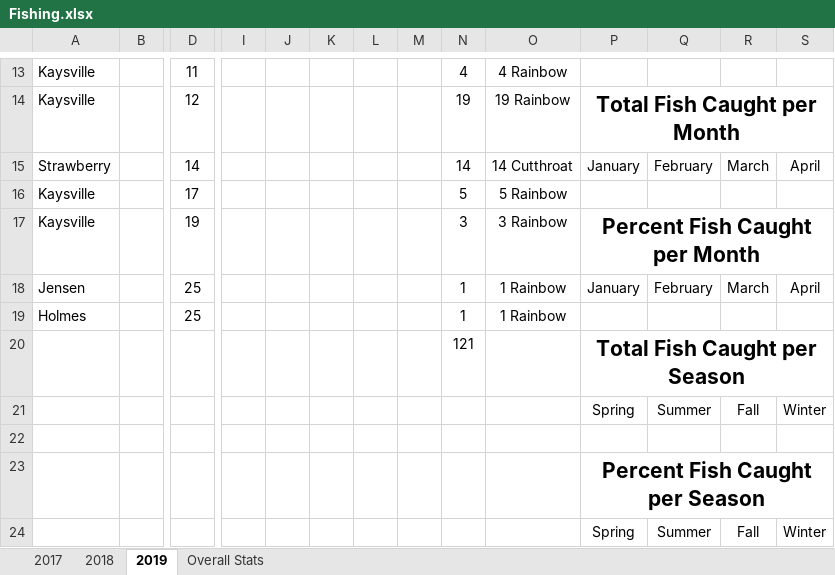
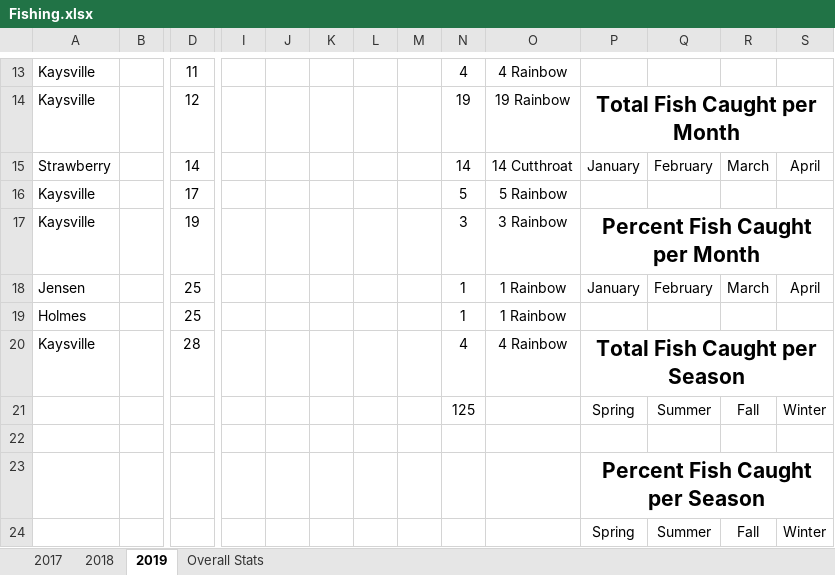
Before and after one commit to muskellunge-tiger/FitzFishing, an Excel workbook: Fishing.xlsx, sheet 2019, drawn as a sheet; only a part is shown, gaps mark what is left out; values as stored, in another font and other column widths than the file's, no borders; removed rows and columns are numbered as before the commit, all else as after; rows hold the shown columns only; the diff names each change by its address in the sheet, - before the commit and + after, or states it on an @@ line.

Commit message:
Update Fishing.xlsx

```diff
--- a/Fishing.xlsx (sheet 2019)
+++ b/Fishing.xlsx (sheet 2019)
-row 20:  |  |  |  |  |  |  |  | 121 |  | Total Fish Caught per Season
+row 20: Kaysville |  | 28 |  |  |  |  |  | 4 | 4 Rainbow | Total Fish Caught per Season
-N21: (empty)
+N21: 125
```
